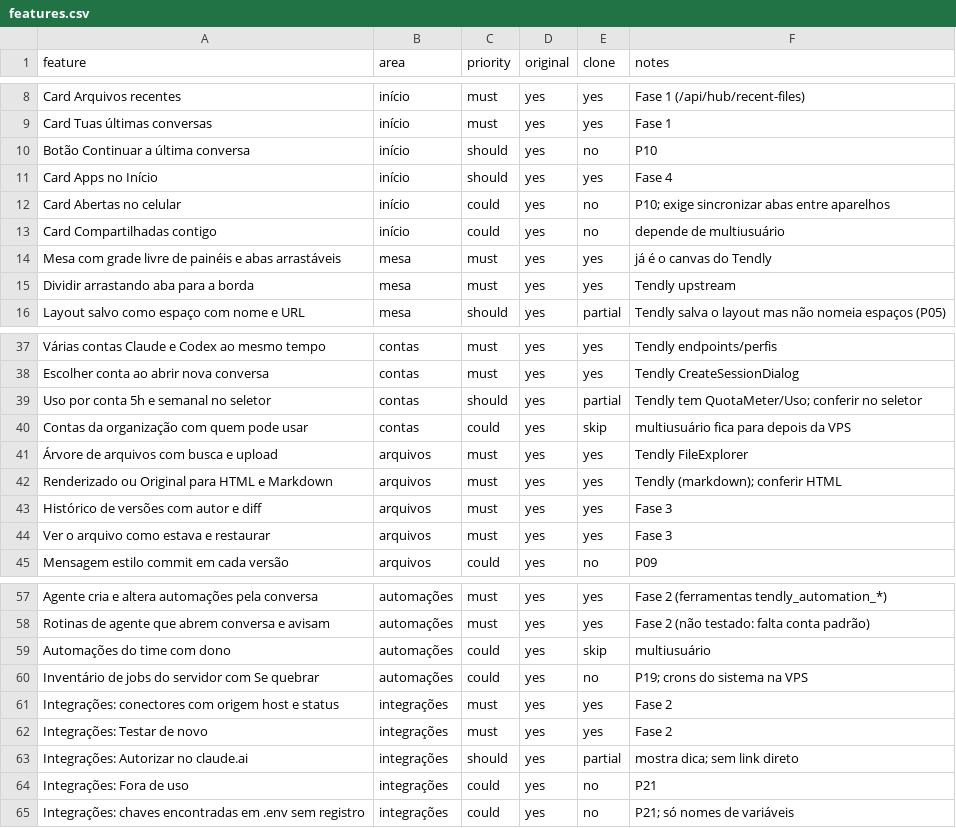
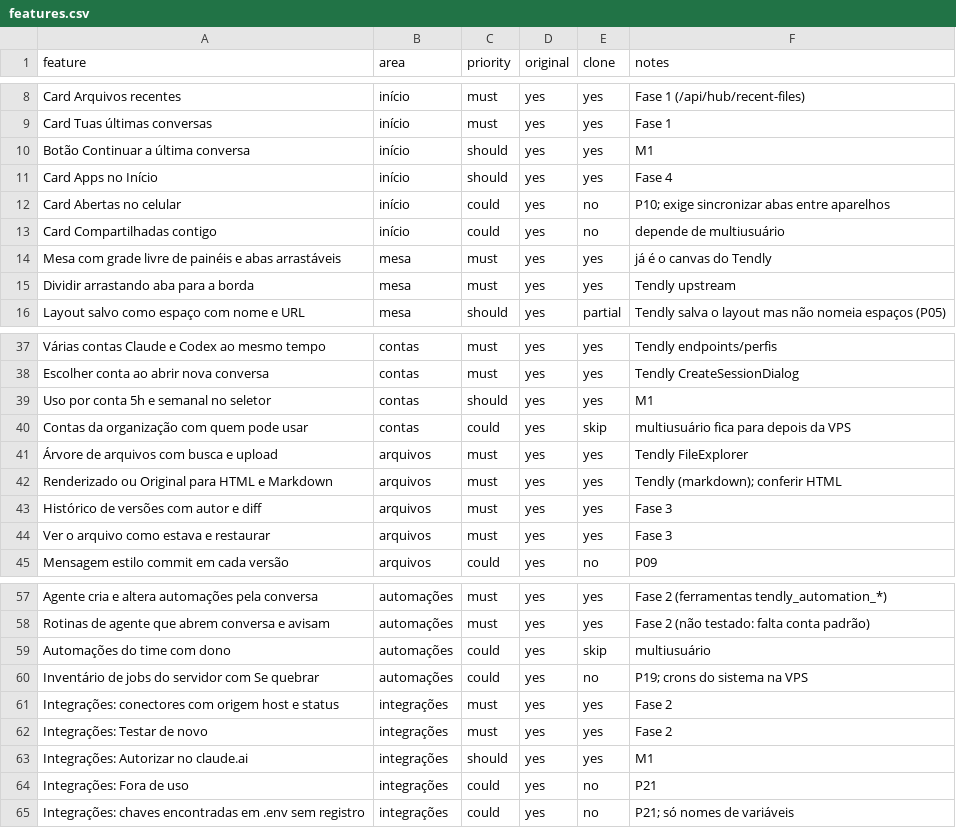
Before and after one commit to Iansantanabr/tendly, a CSV file: replica/features.csv, drawn as a sheet; only a part is shown, gaps mark what is left out; the diff covers the shown part only.

```diff
--- a/replica/features.csv
+++ b/replica/features.csv
@@ -9,3 +9,3 @@ Card Arquivos recentes,início,must,yes,yes,Fase 1 (/api/hub/recent-files)
 Card Tuas últimas conversas,início,must,yes,yes,Fase 1
-Botão Continuar a última conversa,início,should,yes,no,P10
+Botão Continuar a última conversa,início,should,yes,yes,M1
 Card Apps no Início,início,should,yes,yes,Fase 4
@@ -38,3 +38,3 @@ Várias contas Claude e Codex ao mesmo tempo,contas,must,yes,yes,Tendly endpoint
 Escolher conta ao abrir nova conversa,contas,must,yes,yes,Tendly CreateSessionDialog
-Uso por conta 5h e semanal no seletor,contas,should,yes,partial,Tendly tem QuotaMeter/Uso; conferir no seletor
+Uso por conta 5h e semanal no seletor,contas,should,yes,yes,M1
 Contas da organização com quem pode usar,contas,could,yes,skip,multiusuário fica para depois da VPS
@@ -62,3 +62,3 @@ Integrações: conectores com origem host e status,integrações,must,yes,yes,Fa
 Integrações: Testar de novo,integrações,must,yes,yes,Fase 2
-Integrações: Autorizar no claude.ai,integrações,should,yes,partial,mostra dica; sem link direto
+Integrações: Autorizar no claude.ai,integrações,should,yes,yes,M1
 Integrações: Fora de uso,integrações,could,yes,no,P21
```
Also changed, not shown: 24 edited cells elsewhere in this file, 1 other file.
